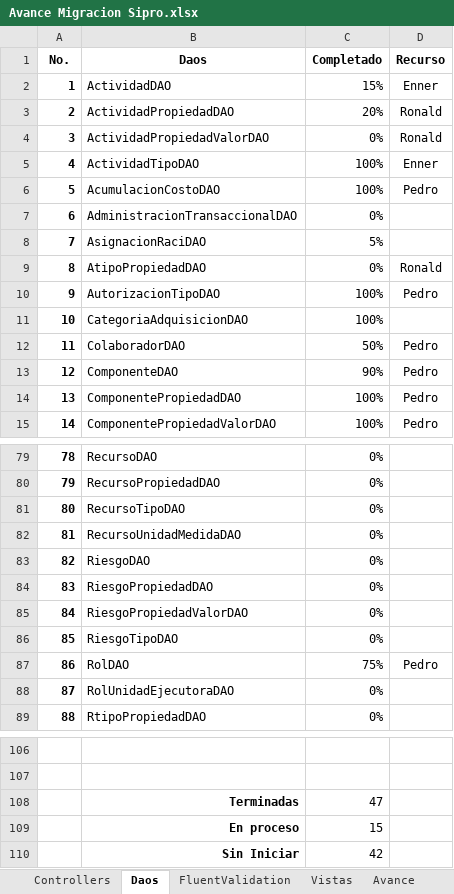
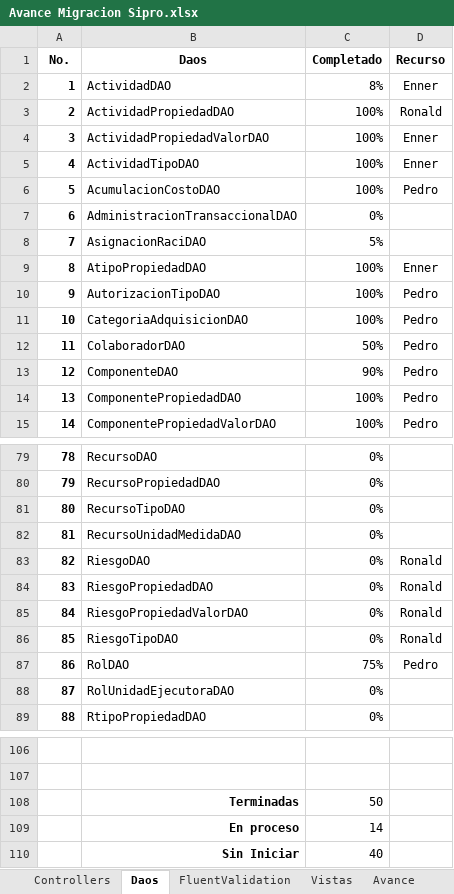
Before and after one commit to ppenan/SiproDesaCSharp, an Excel workbook: Avances/Avance Migracion Sipro.xlsx, sheet Daos, drawn as a sheet; only a part is shown, gaps mark what is left out; values as stored, in another font and other column widths than the file's, no borders; conditional formats not drawn; the diff names each change by its address in the sheet, - before the commit and + after, or states it on an @@ line.

```diff
--- a/Avances/Avance Migracion Sipro.xlsx (sheet Daos)
+++ b/Avances/Avance Migracion Sipro.xlsx (sheet Daos)
-C2 (Completado): 15%
+C2 (Completado): 8%
-C3 (Completado): 20%
+C3 (Completado): 100%
-C4 (Completado): 0%
+C4 (Completado): 100%
-D4 (Recurso): Ronald
+D4 (Recurso): Enner
-C9 (Completado): 0%
+C9 (Completado): 100%
-D9 (Recurso): Ronald
+D9 (Recurso): Enner
-D11 (Recurso): (empty)
+D11 (Recurso): Pedro
-D83:D86 (Recurso): (empty)
+D83:D86 (Recurso): Ronald
-C108 (Completado): 47
+C108 (Completado): 50
-C109 (Completado): 15
+C109 (Completado): 14
-C110 (Completado): 42
+C110 (Completado): 40
```
Also changed, not shown: sheet Avance, sheet Vistas, sheet Controllers.
